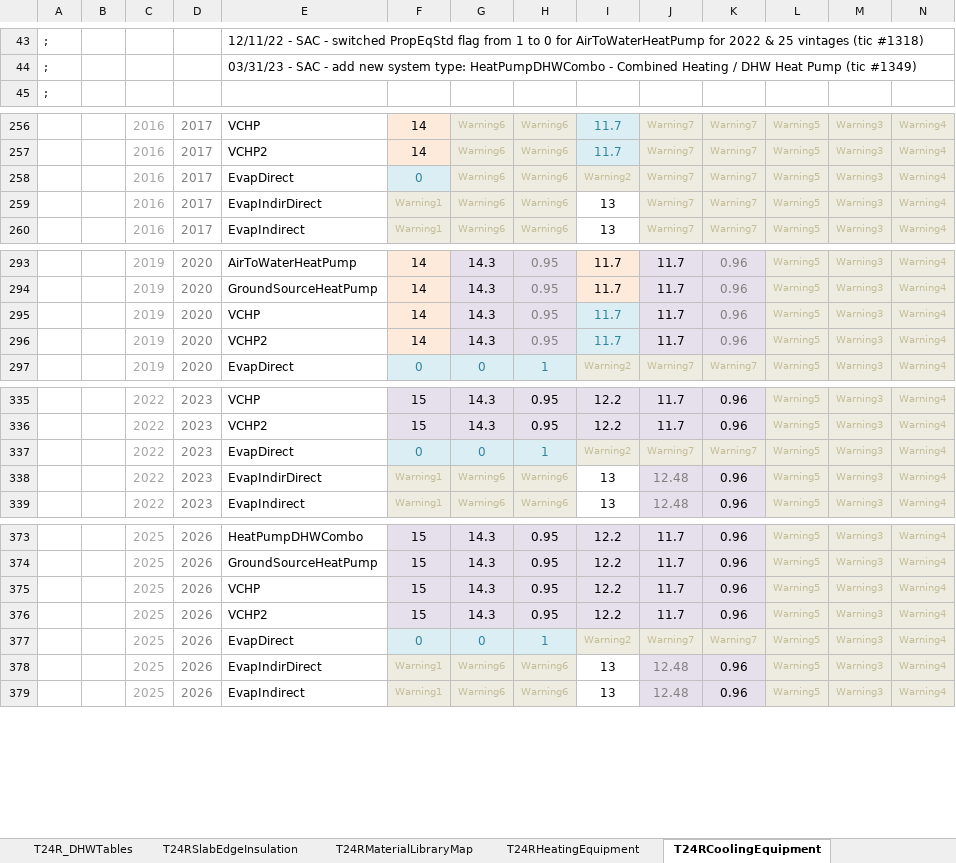
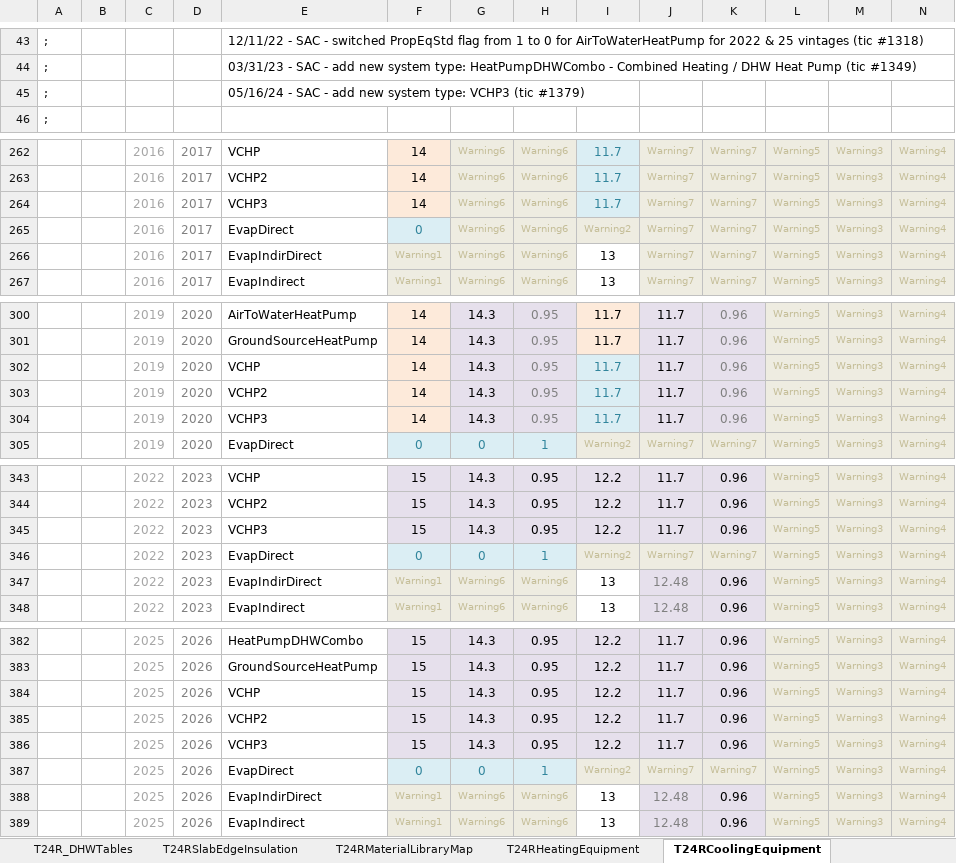
Before and after one commit to joesinger12misc/test-no-LFS, an Excel workbook: RulesetDev/Rulesets/CA Res/Rules/T24R Tables.xlsx, sheet T24RCoolingEquipment, drawn as a sheet; only a part is shown, gaps mark what is left out; values as stored, in another font and other column widths than the file's, no borders; rows hold the shown columns only; the diff covers the shown part only; the diff names each change by its address in the sheet, - before the commit and + after, or states it on an @@ line.

Commit message:
SVN (res) commit #2462 by scriswellwsf       CBECC-Res 2022/25 (1345) executables (incl. CSE update) and ruleset source w/ first round of new VCHP3 system type inputs &amp; processing (tic #1379) plus partial port of CUAC from CBECC (tic #1378)

```diff
--- a/RulesetDev/Rulesets/CA Res/Rules/T24R Tables.xlsx (sheet T24RCoolingEquipment)
+++ b/RulesetDev/Rulesets/CA Res/Rules/T24R Tables.xlsx (sheet T24RCoolingEquipment)
+row 45: ; |  |  |  | 05/16/24 - SAC - add new system type: VCHP3 (tic #1379)
+row 264:  |  | 2016 | 2017 | VCHP3 | 14 | Warning6 | Warning6 | 11.7 | Warning7 | Warning7 | Warning5 | Warning3 | Warning4
+row 304:  |  | 2019 | 2020 | VCHP3 | 14 | 14.3 | 0.95 | 11.7 | 11.7 | 0.96 | Warning5 | Warning3 | Warning4
+row 345:  |  | 2022 | 2023 | VCHP3 | 15 | 14.3 | 0.95 | 12.2 | 11.7 | 0.96 | Warning5 | Warning3 | Warning4
+row 386:  |  | 2025 | 2026 | VCHP3 | 15 | 14.3 | 0.95 | 12.2 | 11.7 | 0.96 | Warning5 | Warning3 | Warning4
```
Also changed, not shown: 5 added rows and 1 edited cell elsewhere in this sheet, sheet T24RHeatingEquipment, other sheet tabs, formulas that keep their value, 31 other files.
